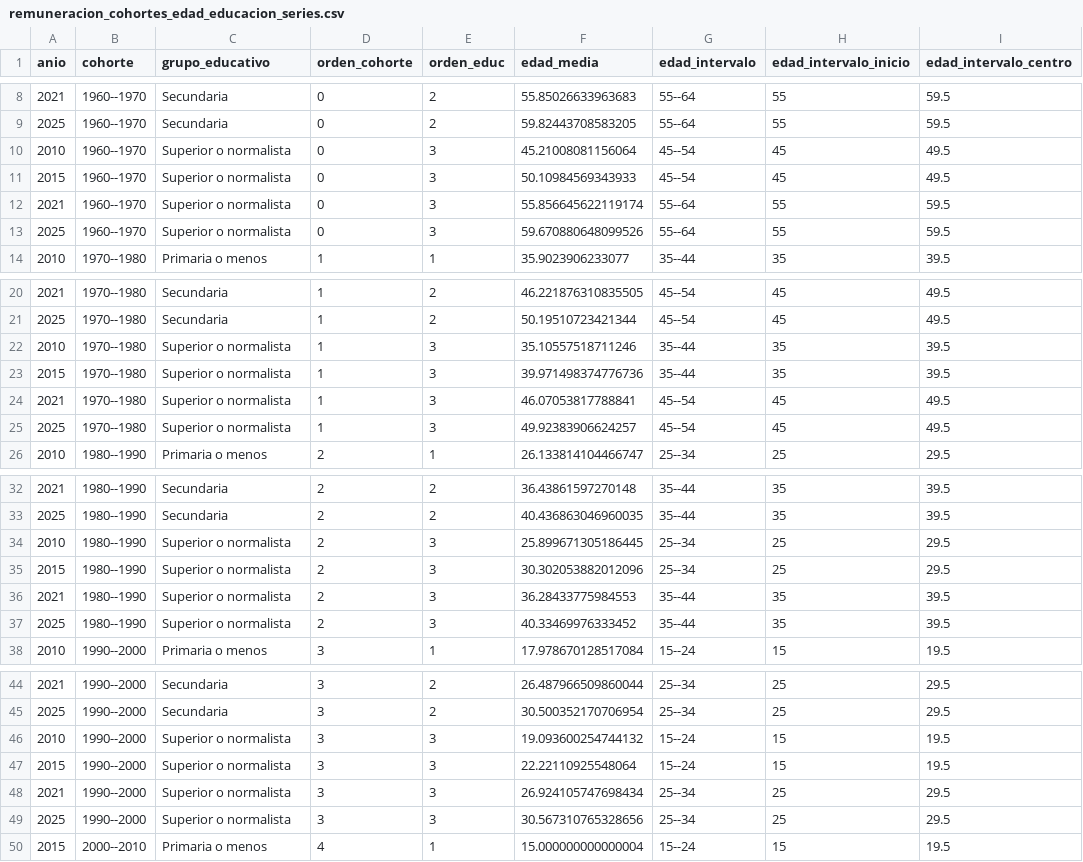
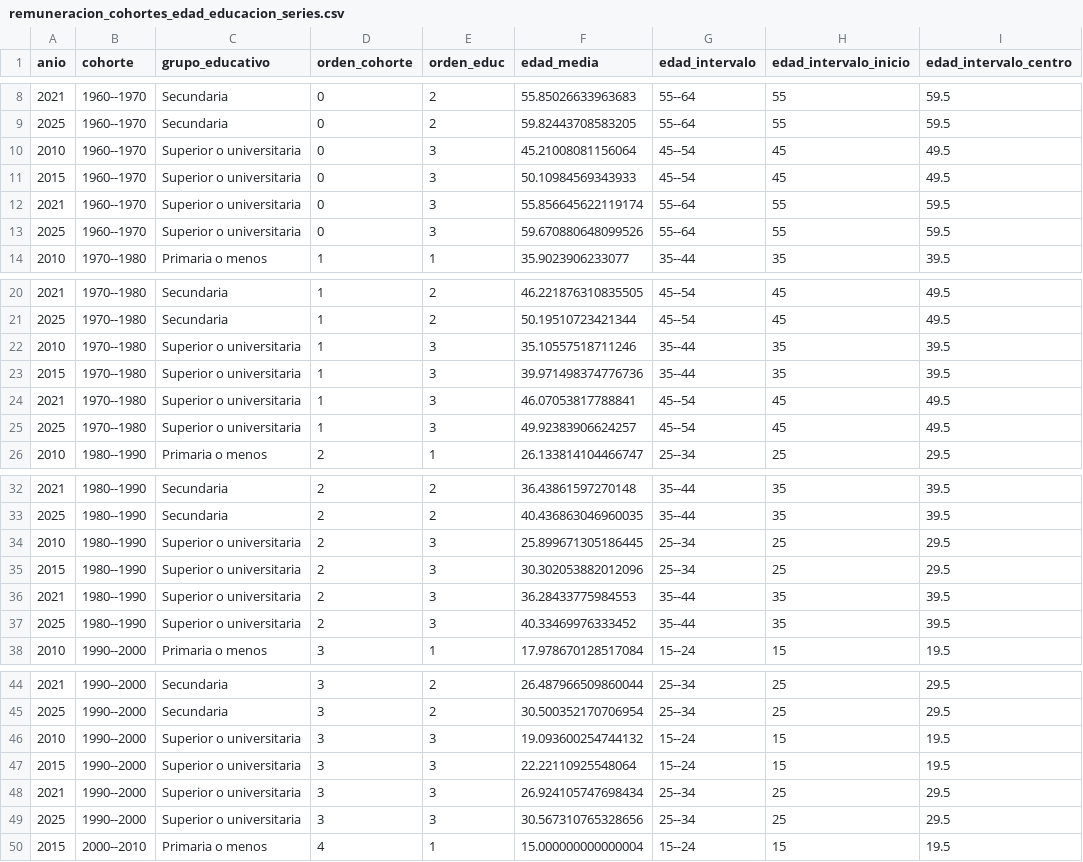
Before and after one commit to oliverpardo1979/Informe_Educacion, a CSV file: Paper/tables/remuneracion_cohortes_edad_educacion_series.csv, drawn as a sheet; only a part is shown, gaps mark what is left out; the diff covers the shown part only; the diff names each change by its address in the sheet, - before the commit and + after, or states it on an @@ line.

Commit message:
Ajusta etiqueta de educacion superior

```diff
--- a/Paper/tables/remuneracion_cohortes_edad_educacion_series.csv
+++ b/Paper/tables/remuneracion_cohortes_edad_educacion_series.csv
-C10:C13 (grupo_educativo): Superior o normalista
+C10:C13 (grupo_educativo): Superior o universitaria
-C22:C25 (grupo_educativo): Superior o normalista
+C22:C25 (grupo_educativo): Superior o universitaria
-C34:C37 (grupo_educativo): Superior o normalista
+C34:C37 (grupo_educativo): Superior o universitaria
-C46:C49 (grupo_educativo): Superior o normalista
+C46:C49 (grupo_educativo): Superior o universitaria
```
Also changed, not shown: 3 edited cells elsewhere in this file, Paper/tables/remuneracion_educacion_cohortes_nacimiento_summary.csv, Paper/tables/remuneracion_educacion_comparable_kernel_stats.csv, 26 other files.
